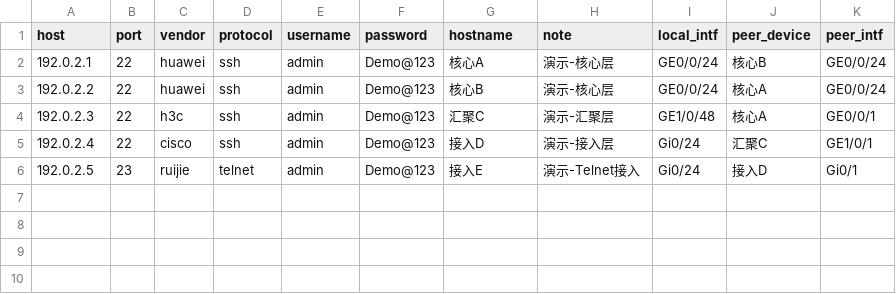
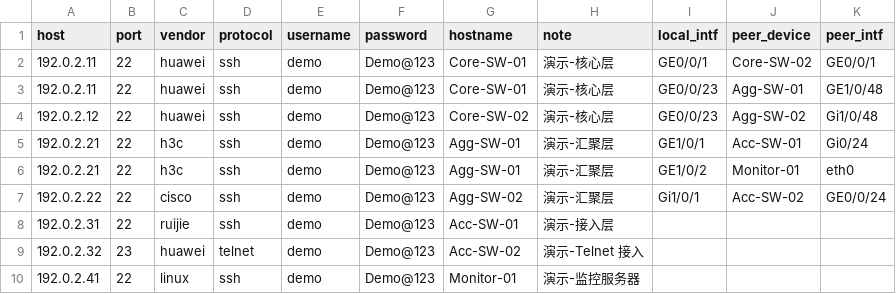
Before and after one commit to Yata-Datacom/NetWright, a CSV file: docs/demo_ledger.csv, drawn as a sheet.

```diff
--- a/docs/demo_ledger.csv
+++ b/docs/demo_ledger.csv
@@ -1,6 +1,10 @@
 host,port,vendor,protocol,username,password,hostname,note,local_intf,peer_device,peer_intf
-192.0.2.1,22,huawei,ssh,admin,Demo@123,核心A,演示-核心层,GE0/0/24,核心B,GE0/0/24
-192.0.2.2,22,huawei,ssh,admin,Demo@123,核心B,演示-核心层,GE0/0/24,核心A,GE0/0/24
-192.0.2.3,22,h3c,ssh,admin,Demo@123,汇聚C,演示-汇聚层,GE1/0/48,核心A,GE0/0/1
-192.0.2.4,22,cisco,ssh,admin,Demo@123,接入D,演示-接入层,Gi0/24,汇聚C,GE1/0/1
-192.0.2.5,23,ruijie,telnet,admin,Demo@123,接入E,演示-Telnet接入,Gi0/24,接入D,Gi0/1
+192.0.2.11,22,huawei,ssh,demo,Demo@123,Core-SW-01,演示-核心层,GE0/0/1,Core-SW-02,GE0/0/1
+192.0.2.11,22,huawei,ssh,demo,Demo@123,Core-SW-01,演示-核心层,GE0/0/23,Agg-SW-01,GE1/0/48
+192.0.2.12,22,huawei,ssh,demo,Demo@123,Core-SW-02,演示-核心层,GE0/0/23,Agg-SW-02,Gi1/0/48
+192.0.2.21,22,h3c,ssh,demo,Demo@123,Agg-SW-01,演示-汇聚层,GE1/0/1,Acc-SW-01,Gi0/24
+192.0.2.21,22,h3c,ssh,demo,Demo@123,Agg-SW-01,演示-汇聚层,GE1/0/2,Monitor-01,eth0
+192.0.2.22,22,cisco,ssh,demo,Demo@123,Agg-SW-02,演示-汇聚层,Gi1/0/1,Acc-SW-02,GE0/0/24
+192.0.2.31,22,ruijie,ssh,demo,Demo@123,Acc-SW-01,演示-接入层,,,
+192.0.2.32,23,huawei,telnet,demo,Demo@123,Acc-SW-02,演示-Telnet 接入,,,
+192.0.2.41,22,linux,ssh,demo,Demo@123,Monitor-01,演示-监控服务器,,,
```
Also changed, not shown: 29 other files.
